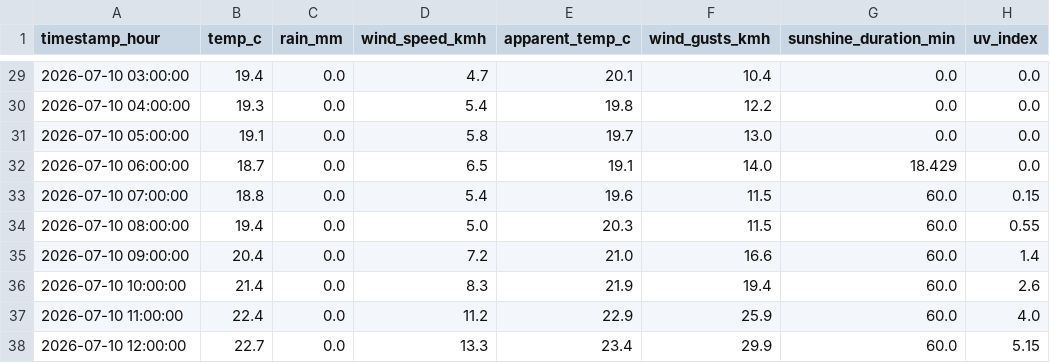
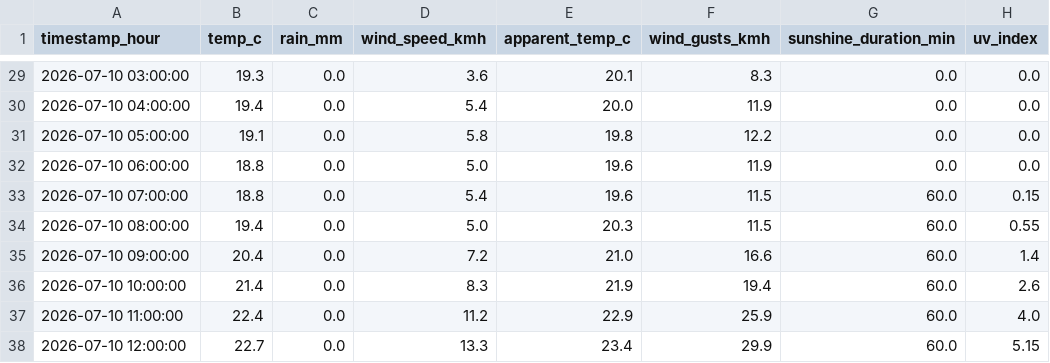
Before and after one commit to AdithKB/ODonoghuesSuffolk-Forecast, a CSV file: data/raw/weather_forecast.csv, drawn as a sheet; only a part is shown, gaps mark what is left out; the diff covers the shown part only; the diff names each change by its address in the sheet, - before the commit and + after, or states it on an @@ line.

```diff
--- a/data/raw/weather_forecast.csv
+++ b/data/raw/weather_forecast.csv
-B29 (temp_c): 19.4
+B29 (temp_c): 19.3
-D29 (wind_speed_kmh): 4.7
+D29 (wind_speed_kmh): 3.6
-F29 (wind_gusts_kmh): 10.4
+F29 (wind_gusts_kmh): 8.3
-B30 (temp_c): 19.3
+B30 (temp_c): 19.4
-E30 (apparent_temp_c): 19.8
+E30 (apparent_temp_c): 20.0
-F30 (wind_gusts_kmh): 12.2
+F30 (wind_gusts_kmh): 11.9
-E31 (apparent_temp_c): 19.7
+E31 (apparent_temp_c): 19.8
-F31 (wind_gusts_kmh): 13.0
+F31 (wind_gusts_kmh): 12.2
-B32 (temp_c): 18.7
+B32 (temp_c): 18.8
-D32 (wind_speed_kmh): 6.5
+D32 (wind_speed_kmh): 5.0
-E32 (apparent_temp_c): 19.1
+E32 (apparent_temp_c): 19.6
-F32 (wind_gusts_kmh): 14.0
+F32 (wind_gusts_kmh): 11.9
-G32 (sunshine_duration_min): 18.429
+G32 (sunshine_duration_min): 0.0
```
Also changed, not shown: 31 edited cells elsewhere in this file, 2 other files.
